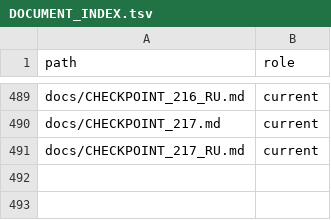
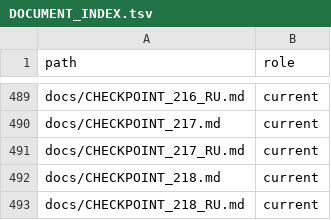
Before and after one commit to MaikiOS/BuildWorks, a TSV file: docs/DOCUMENT_INDEX.tsv, drawn as a sheet; only a part is shown, gaps mark what is left out; the diff names each change by its address in the sheet, - before the commit and + after, or states it on an @@ line.

```diff
--- a/docs/DOCUMENT_INDEX.tsv
+++ b/docs/DOCUMENT_INDEX.tsv
+row 492: docs/CHECKPOINT_218.md | current
+row 493: docs/CHECKPOINT_218_RU.md | current
```
Also changed, not shown: 25 other files.
